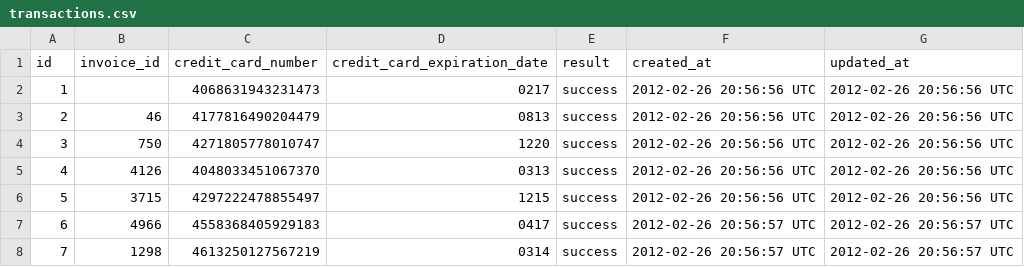
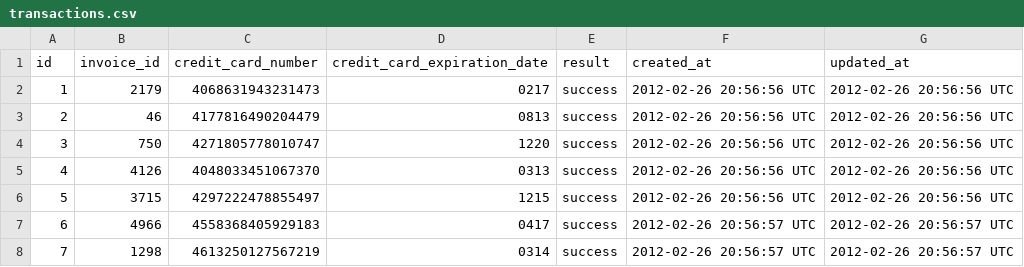
Before and after one commit to kristindiannefoss/black_thursday, a CSV file: data/transactions.csv, drawn as a sheet; only a part is shown.

Commit message:
Broken tests/data

```diff
--- a/data/transactions.csv
+++ b/data/transactions.csv
@@ -1,3 +1,3 @@
 id,invoice_id,credit_card_number,credit_card_expiration_date,result,created_at,updated_at
-1,,4068631943231473,0217,success,2012-02-26 20:56:56 UTC,2012-02-26 20:56:56 UTC
+1,2179,4068631943231473,0217,success,2012-02-26 20:56:56 UTC,2012-02-26 20:56:56 UTC
 2,46,4177816490204479,0813,success,2012-02-26 20:56:56 UTC,2012-02-26 20:56:56 UTC
```
Also changed, not shown: 16 other files.
